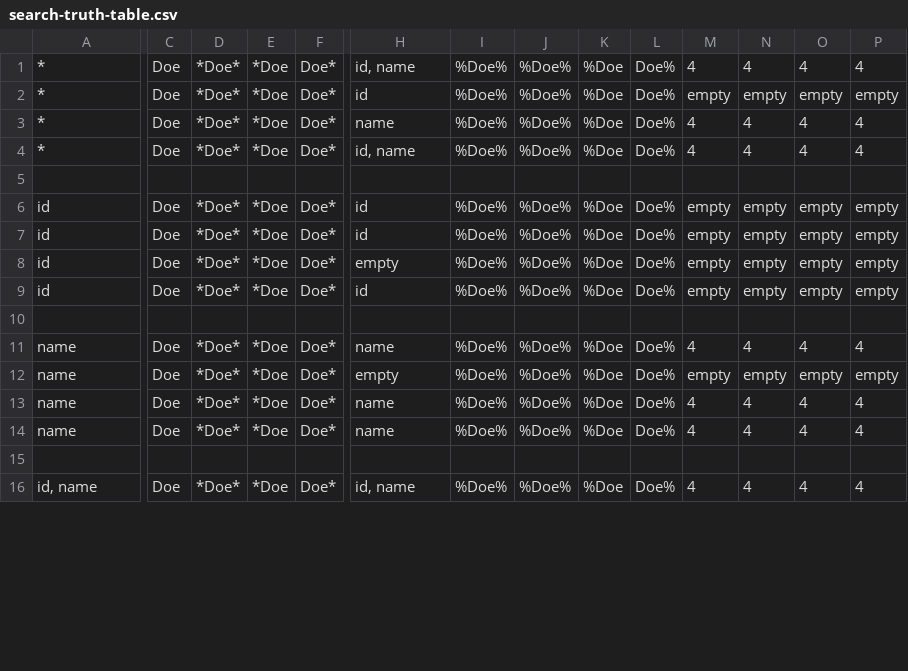
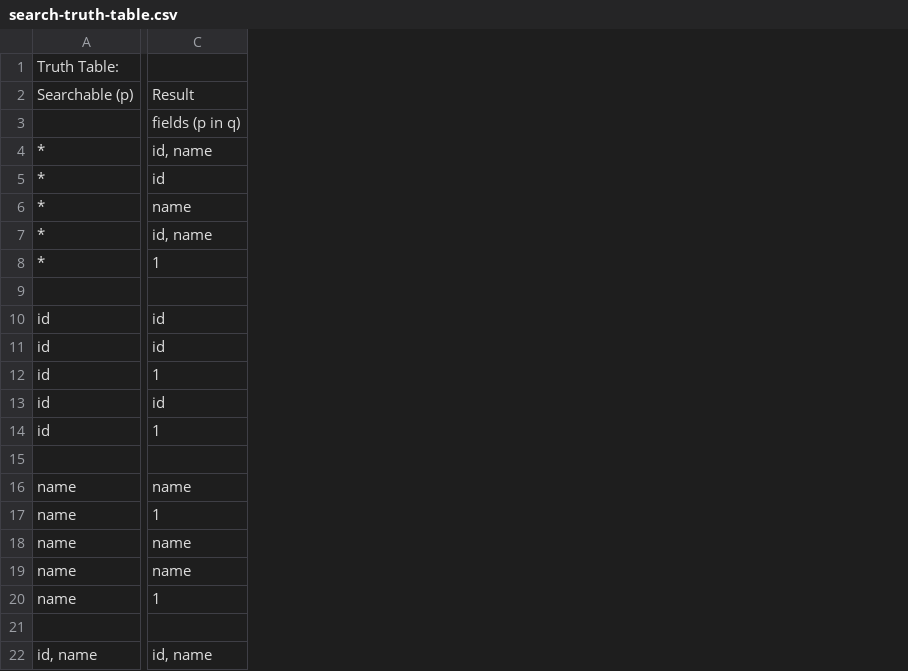
Before and after one commit to rodrigogalura/tuner, a CSV file: search-truth-table.csv, drawn as a sheet; only a part is shown, gaps mark what is left out; removed rows and columns are numbered as before the commit, all else as after; rows hold the shown columns only; the diff covers the shown part only; the diff names each change by its address in the sheet, - before the commit and + after, or states it on an @@ line.

Commit message:
refactor unit testing for search

```diff
--- a/search-truth-table.csv
+++ b/search-truth-table.csv
-column C, rows 1-16: Doe | Doe | Doe | Doe |  | Doe | Doe | Doe | Doe |  | Doe | Doe | Doe | Doe |  | Doe
-column D, rows 1-16: *Doe* | *Doe* | *Doe* | *Doe* |  | *Doe* | *Doe* | *Doe* | *Doe* |  | *Doe* | *Doe* | *Doe* | *Doe* |  | *Doe*
-column E, rows 1-16: *Doe | *Doe | *Doe | *Doe |  | *Doe | *Doe | *Doe | *Doe |  | *Doe | *Doe | *Doe | *Doe |  | *Doe
-column F, rows 1-16: Doe* | Doe* | Doe* | Doe* |  | Doe* | Doe* | Doe* | Doe* |  | Doe* | Doe* | Doe* | Doe* |  | Doe*
-column I, rows 1-16: %Doe% | %Doe% | %Doe% | %Doe% |  | %Doe% | %Doe% | %Doe% | %Doe% |  | %Doe% | %Doe% | %Doe% | %Doe% |  | %Doe%
-column J, rows 1-16: %Doe% | %Doe% | %Doe% | %Doe% |  | %Doe% | %Doe% | %Doe% | %Doe% |  | %Doe% | %Doe% | %Doe% | %Doe% |  | %Doe%
-column K, rows 1-16: %Doe | %Doe | %Doe | %Doe |  | %Doe | %Doe | %Doe | %Doe |  | %Doe | %Doe | %Doe | %Doe |  | %Doe
-column L, rows 1-16: Doe% | Doe% | Doe% | Doe% |  | Doe% | Doe% | Doe% | Doe% |  | Doe% | Doe% | Doe% | Doe% |  | Doe%
-column M, rows 1-16: 4 | empty | 4 | 4 |  | empty | empty | empty | empty |  | 4 | empty | 4 | 4 |  | 4
-column N, rows 1-16: 4 | empty | 4 | 4 |  | empty | empty | empty | empty |  | 4 | empty | 4 | 4 |  | 4
-column O, rows 1-16: 4 | empty | 4 | 4 |  | empty | empty | empty | empty |  | 4 | empty | 4 | 4 |  | 4
-column P, rows 1-16: 4 | empty | 4 | 4 |  | empty | empty | empty | empty |  | 4 | empty | 4 | 4 |  | 4
+row 1: Truth Table:
+row 2: Searchable (p) | Result
+row 3:  | fields (p in q)
+row 8: * | 1
-C12: empty
+C12: 1
+row 14: id | 1
-C17: empty
+C17: 1
+row 20: name | 1
```
Also changed, not shown: 15 added rows and 1 removed column elsewhere in this file, 3 other files.
